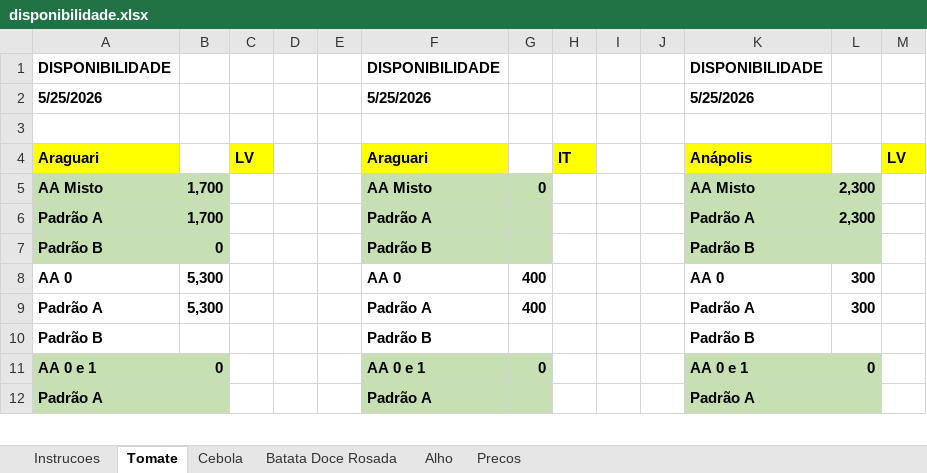
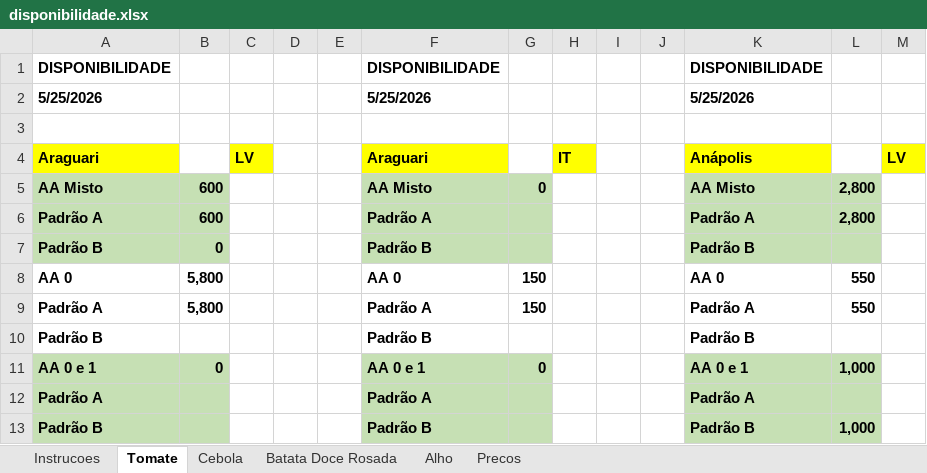
Before and after one commit to rafaelgermano1-cell/app-disponibilidade, an Excel workbook: disponibilidade.xlsx, sheet Tomate, drawn as a sheet; only a part is shown; values as stored, in another font and other column widths than the file's, no borders; the diff covers the shown part only; the diff names each change by its address in the sheet, - before the commit and + after, or states it on an @@ line.

Commit message:
atualiza disp

```diff
--- a/disponibilidade.xlsx (sheet Tomate)
+++ b/disponibilidade.xlsx (sheet Tomate)
-B5:B6: 1,700
+B5:B6: 600
-L5:L6: 2,300
+L5:L6: 2,800
-B8:B9: 5,300
+B8:B9: 5,800
-G8:G9: 400
+G8:G9: 150
-L8:L9: 300
+L8:L9: 550
-L11: 0
+L11: 1,000
+row 13: Padrão B |  |  |  |  | Padrão B |  |  |  |  | Padrão B | 1,000
```
Also changed, not shown: 2 added rows, 3 removed rows, 25 edited cells and cell formats elsewhere in this sheet.
